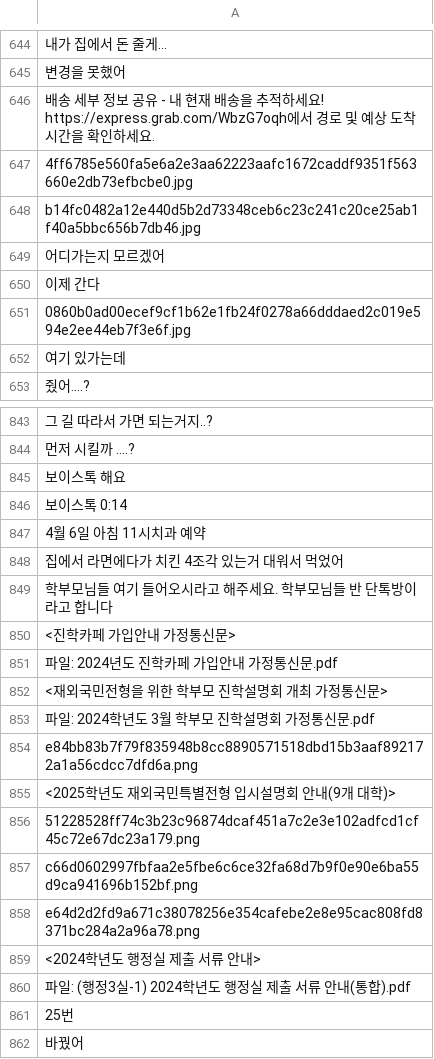
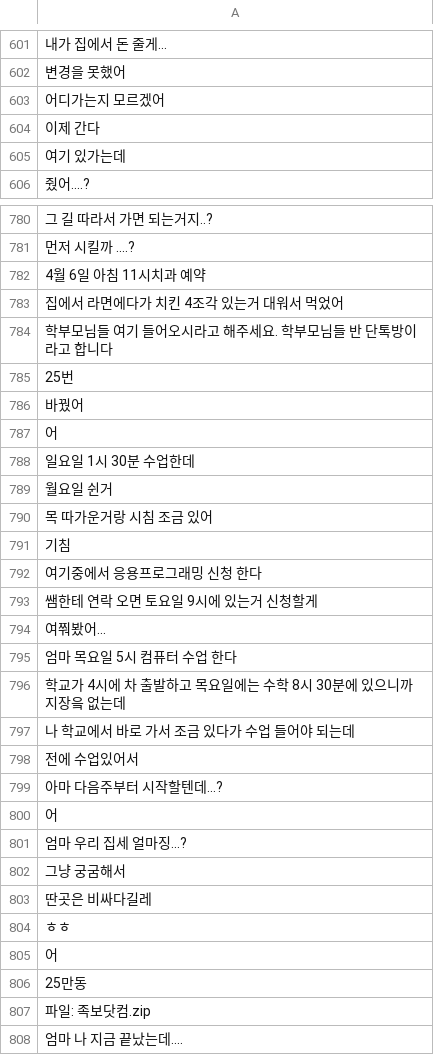
Before and after one commit to local1234567890/data, a CSV file: extracted_data.csv, drawn as a sheet; only a part is shown, gaps mark what is left out; the shorter side is filled out with more unchanged rows; the diff covers the shown part only; the diff names each change by its address in the sheet, - before the commit and + after, or states it on an @@ line.

Commit message:
Upload extracted data

```diff
--- a/extracted_data.csv
+++ b/extracted_data.csv
-row 646: 배송 세부 정보 공유 - 내 현재 배송을 추적하세요! https://express.grab.com/WbzG7oqh에서 경로 및 예상 도착 시간을 확인하세요.
-row 647: 4ff6785e560fa5e6a2e3aa62223aafc1672caddf9351f563660e2db73efbcbe0.jpg
-row 648: b14fc0482a12e440d5b2d73348ceb6c23c241c20ce25ab1f40a5bbc656b7db46.jpg
-row 651: 0860b0ad00ecef9cf1b62e1fb24f0278a66dddaed2c019e594e2ee44eb7f3e6f.jpg
-row 845: 보이스톡 해요
-row 846: 보이스톡 0:14
-row 850: <진학카페 가입안내 가정통신문>
-row 851: 파일: 2024년도 진학카페 가입안내 가정통신문.pdf
-row 852: <재외국민전형을 위한 학부모 진학설명회 개최 가정통신문>
-row 853: 파일: 2024학년도 3월 학부모 진학설명회 가정통신문.pdf
-row 854: e84bb83b7f79f835948b8cc8890571518dbd15b3aaf892172a1a56cdcc7dfd6a.png
-row 855: <2025학년도 재외국민특별전형 입시설명회 안내(9개 대학)>
-row 856: 51228528ff74c3b23c96874dcaf451a7c2e3e102adfcd1cf45c72e67dc23a179.png
-row 857: c66d0602997fbfaa2e5fbe6c6ce32fa68d7b9f0e90e6ba55d9ca941696b152bf.png
-row 858: e64d2d2fd9a671c38078256e354cafebe2e8e95cac808fd8371bc284a2a96a78.png
-row 859: <2024학년도 행정실 제출 서류 안내>
-row 860: 파일: (행정3실-1) 2024학년도 행정실 제출 서류 안내(통합).pdf
```
Also changed, not shown: 73 removed rows elsewhere in this file.
